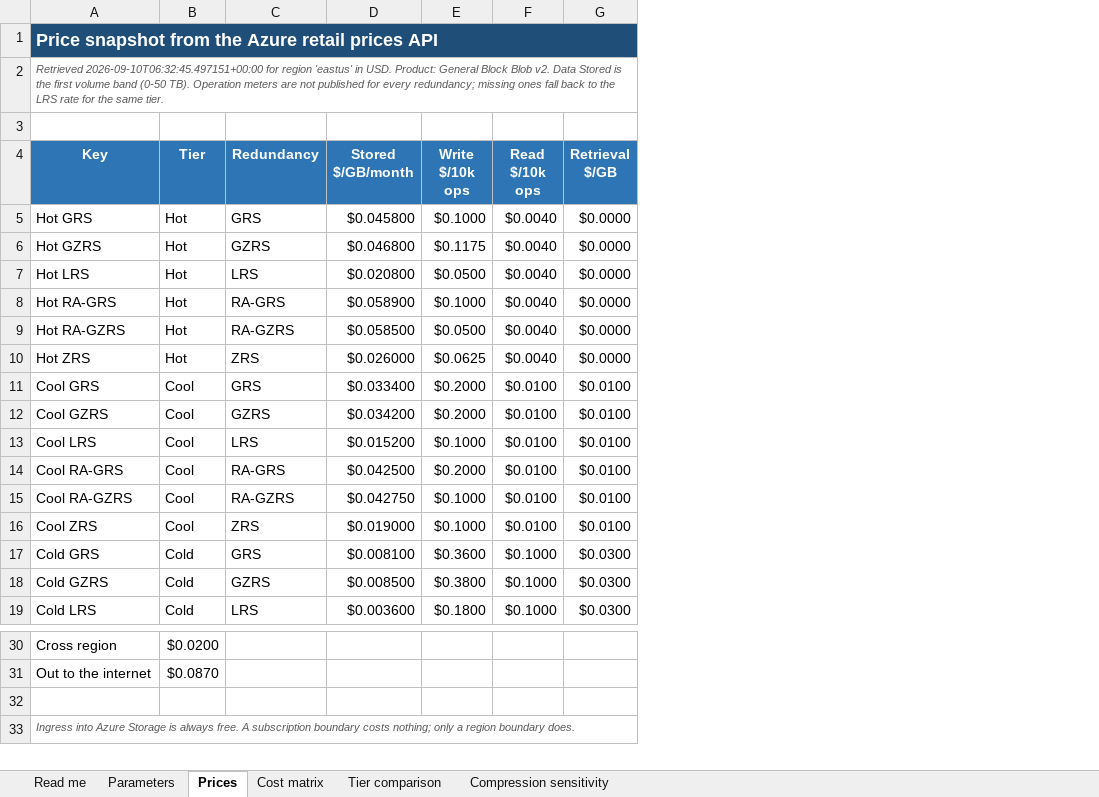
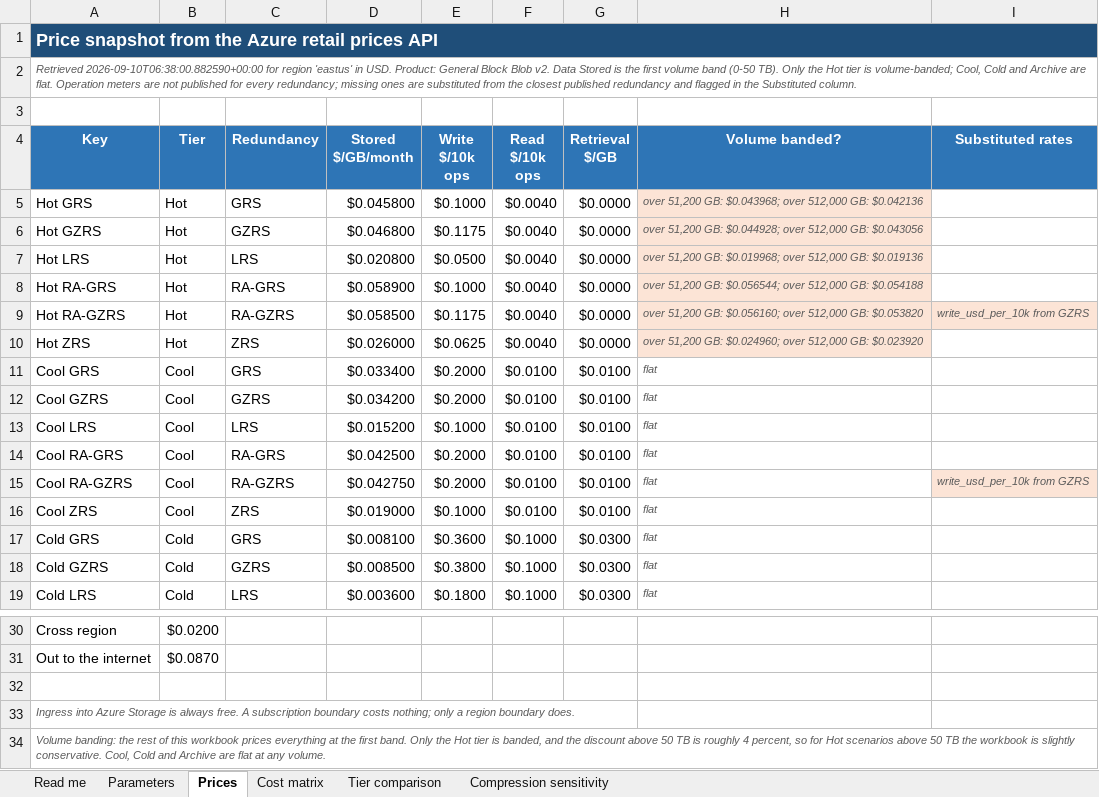
Before and after one commit to erjosito/net-lab-builder, an Excel workbook: src/python/ltr-cost-workbook/ltr-backup-storage-costs.xlsx, sheet Prices, drawn as a sheet; only a part is shown, gaps mark what is left out; values as stored, in another font and other column widths than the file's, no borders; the diff names each change by its address in the sheet, - before the commit and + after, or states it on an @@ line.

```diff
--- a/src/python/ltr-cost-workbook/ltr-backup-storage-costs.xlsx (sheet Prices)
+++ b/src/python/ltr-cost-workbook/ltr-backup-storage-costs.xlsx (sheet Prices)
+column H (Volume banded?), rows 5-19: over 51,200 GB: $0.043968; over 512,000 GB: $0.042136 | over 51,200 GB: $0.044928; over 512,000 GB: $0.043056 | over 51,200 GB: $0.019968; over 512,000 GB: $0.019136 | over 51,200 GB: $0.056544; over 512,000 GB: $0.054188 | over 51,200 GB: $0.056160; over 512,000 GB: $0.053820 | over 51,200 GB: $0.024960; over 512,000 GB: $0.023920 | flat | flat | flat | flat | flat | flat | flat | flat | flat
+column I (Substituted rates), rows 9-15: write_usd_per_10k from GZRS |  |  |  |  |  | write_usd_per_10k from GZRS
-A2 (Key): Retrieved 2026-09-10T06:32:45.497151+00:00 for region 'eastus' in USD. Product: General Block Blob v2. Data Stored is the first volume band (0-50 TB). Operation meters are not published for every redundancy; missing ones fall back to the LRS rate for the same tier.
+A2 (Key): Retrieved 2026-09-10T06:38:00.882590+00:00 for region 'eastus' in USD. Product: General Block Blob v2. Data Stored is the first volume band (0-50 TB). Only the Hot tier is volume-banded; Cool, Cold and Archive are flat. Operation meters are not published for every redundancy; missing ones are substituted from the closest published redundancy and flagged in the Substituted column.
-E9 (Write $/10k ops): $0.0500
+E9 (Write $/10k ops): $0.1175
-E15 (Write $/10k ops): $0.1000
+E15 (Write $/10k ops): $0.2000
+row 34: Volume banding: the rest of this workbook prices everything at the first band. Only the Hot tier is banded, and the discount above 50 TB is roughly 4 percent, so for Hot scenarios above 50 TB the workbook is slightly conservative. Cool, Cold and Archive are flat at any volume.
```
Also changed, not shown: sheet Parameters, sheet Read me, sheet Cost matrix, 3 other files.
